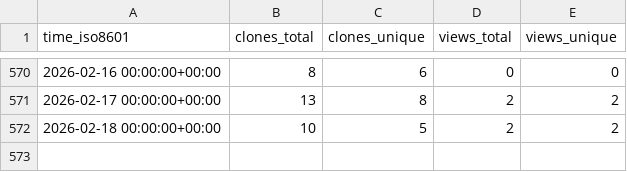
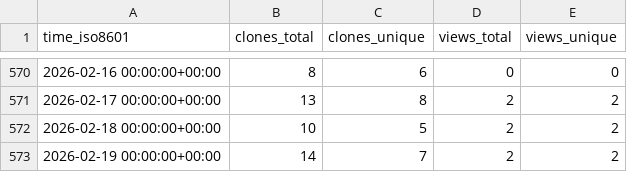
Before and after one commit to zellerlab/cayman, a CSV file: zellerlab/cayman/ghrs-data/views_clones_aggregate.csv, drawn as a sheet; only a part is shown, gaps mark what is left out; the diff names each change by its address in the sheet, - before the commit and + after, or states it on an @@ line.

```diff
--- a/zellerlab/cayman/ghrs-data/views_clones_aggregate.csv
+++ b/zellerlab/cayman/ghrs-data/views_clones_aggregate.csv
+row 573: 2026-02-19 00:00:00+00:00 | 14 | 7 | 2 | 2
```
Also changed, not shown: 1 other file.
